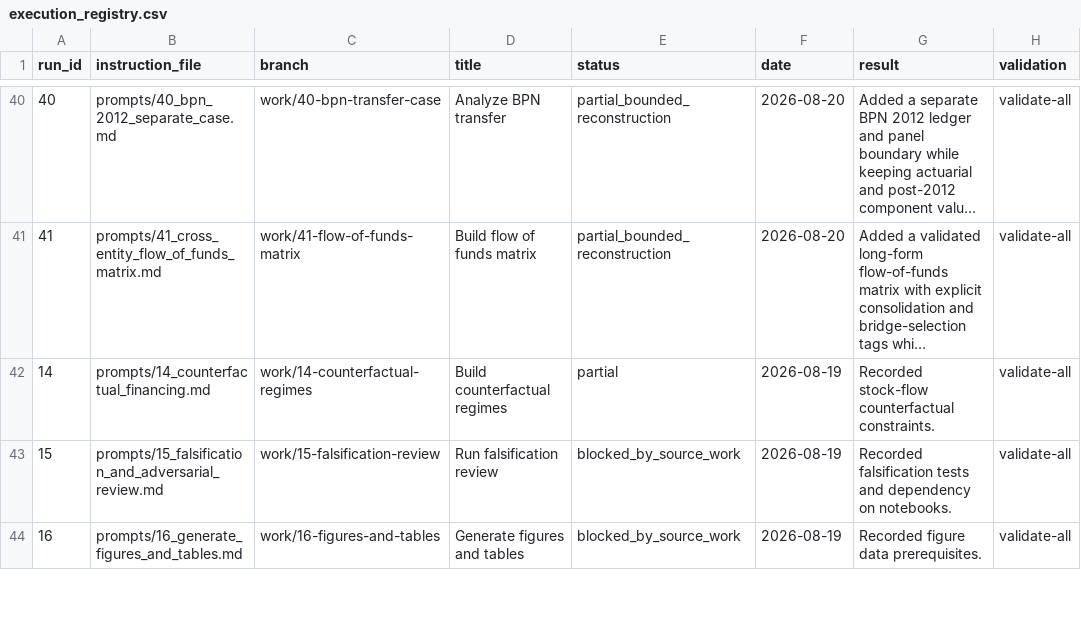
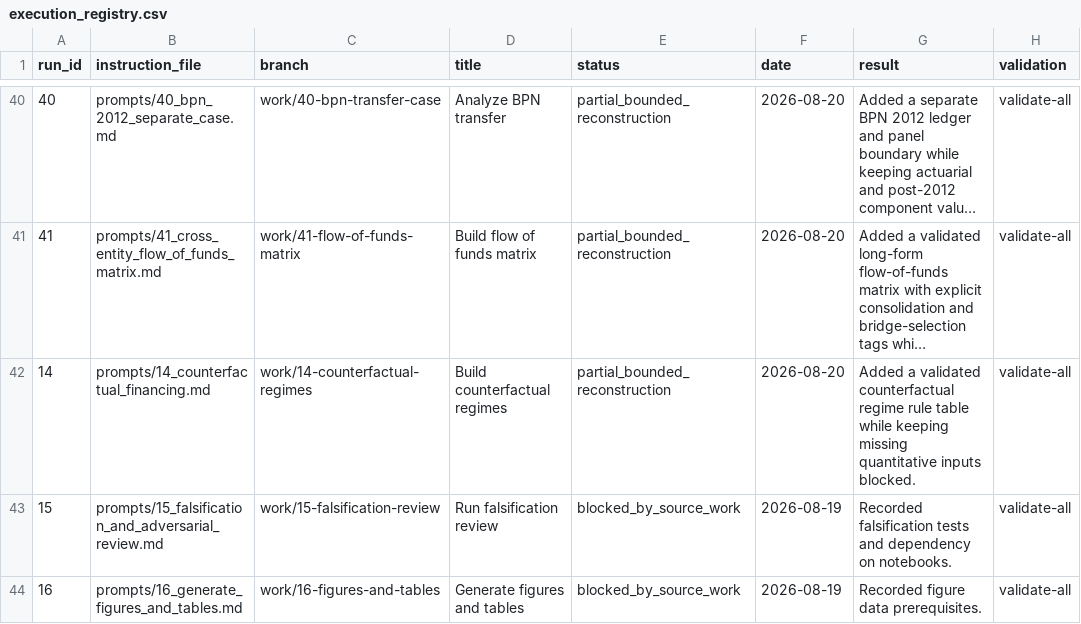
Before and after one commit to DiogoRibeiro7/portugal-public-pension-financing, a CSV file: evidence/execution_registry.csv, drawn as a sheet; only a part is shown, gaps mark what is left out; long unchanged cells end in …; the diff names each change by its address in the sheet, - before the commit and + after, or states it on an @@ line.

```diff
--- a/evidence/execution_registry.csv
+++ b/evidence/execution_registry.csv
-E42 (status): partial
+E42 (status): partial_bounded_reconstruction
-F42 (date): 2026-08-19
+F42 (date): 2026-08-20
-G42 (result): Recorded stock-flow counterfactual constraints.
+G42 (result): Added a validated counterfactual regime rule table while keeping missing quantitative inputs blocked.
```
Also changed, not shown: evidence/data_quality_registry.csv, 7 other files.
